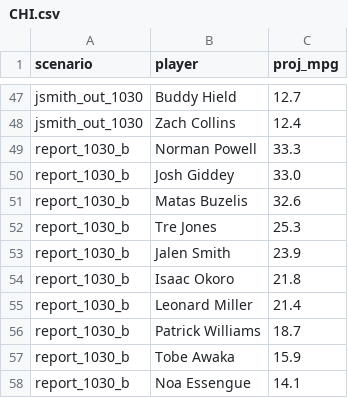
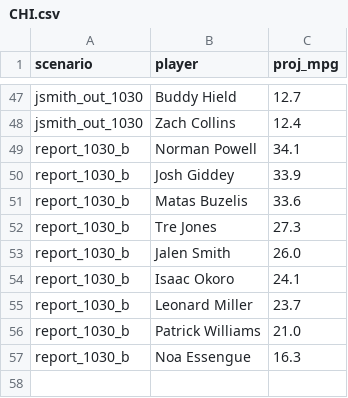
Before and after one commit to RohanRepala0/NBA_RFQ_2026_Models, a CSV file: cold_start_usage/scenarios/CHI.csv, drawn as a sheet; only a part is shown, gaps mark what is left out.

```diff
--- a/cold_start_usage/scenarios/CHI.csv
+++ b/cold_start_usage/scenarios/CHI.csv
@@ -48,11 +48,10 @@ jsmith_out_1030,Buddy Hield,12.7
 jsmith_out_1030,Zach Collins,12.4
-report_1030_b,Norman Powell,33.3
-report_1030_b,Josh Giddey,33.0
-report_1030_b,Matas Buzelis,32.6
-report_1030_b,Tre Jones,25.3
-report_1030_b,Jalen Smith,23.9
-report_1030_b,Isaac Okoro,21.8
-report_1030_b,Leonard Miller,21.4
-report_1030_b,Patrick Williams,18.7
-report_1030_b,Tobe Awaka,15.9
-report_1030_b,Noa Essengue,14.1
+report_1030_b,Norman Powell,34.1
+report_1030_b,Josh Giddey,33.9
+report_1030_b,Matas Buzelis,33.6
+report_1030_b,Tre Jones,27.3
+report_1030_b,Jalen Smith,26.0
+report_1030_b,Isaac Okoro,24.1
+report_1030_b,Leonard Miller,23.7
+report_1030_b,Patrick Williams,21.0
+report_1030_b,Noa Essengue,16.3
```
